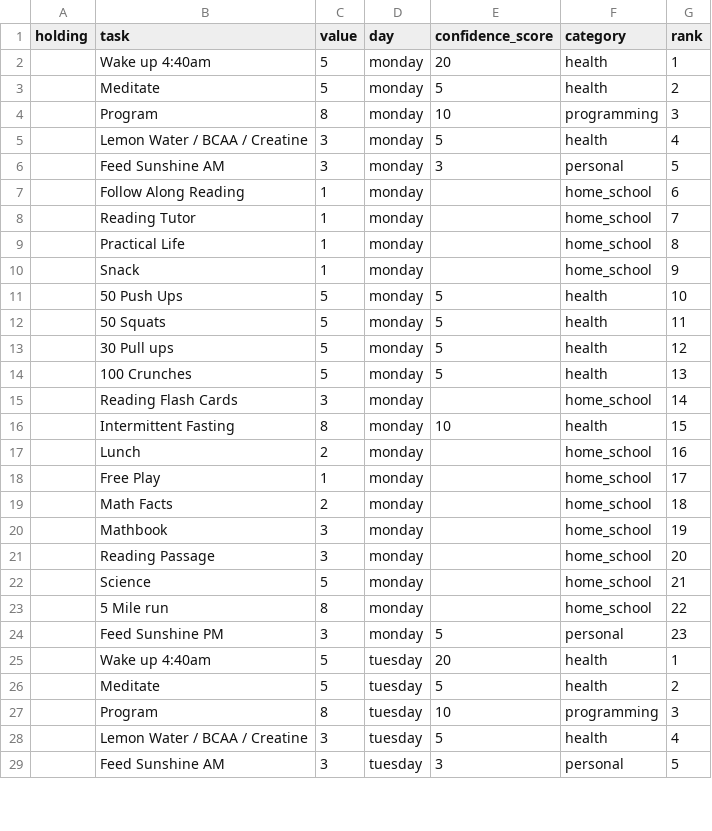
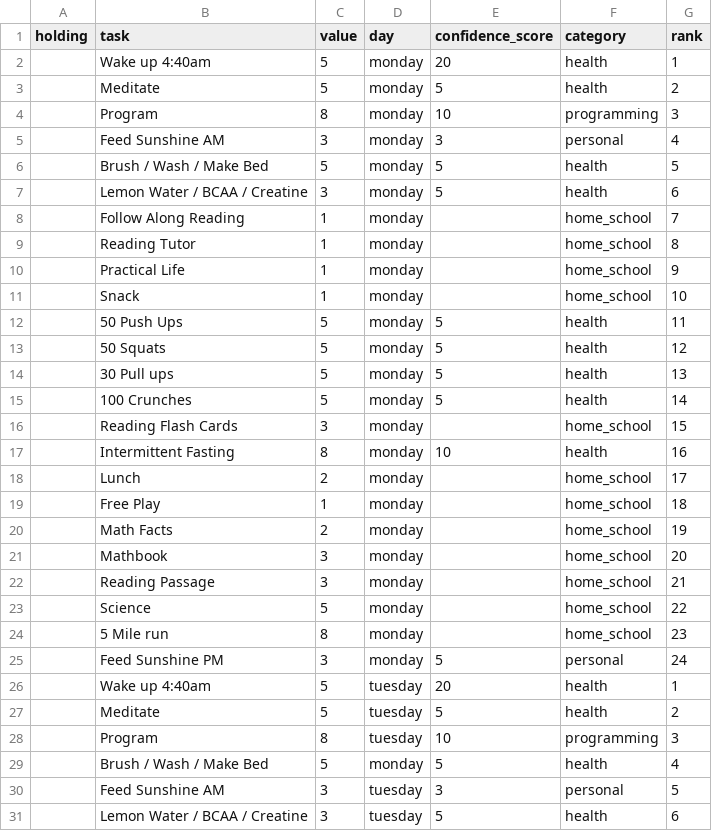
Before and after one commit to Ewiseman/portfolio, a CSV file: home_school.csv, drawn as a sheet; only a part is shown; the diff covers the shown part only.

```diff
--- a/home_school.csv
+++ b/home_school.csv
@@ -4,22 +4,23 @@ holding,task,value,day,confidence_score,category,rank
 ,Program,8,monday,10,programming,3
-,Lemon Water / BCAA / Creatine,3,monday,5,health,4
-,Feed Sunshine AM,3,monday,3,personal,5
-,Follow Along Reading,1,monday,,home_school,6
-,Reading Tutor,1,monday,,home_school,7
-,Practical Life,1,monday,,home_school,8
-,Snack,1,monday,,home_school,9
-,50 Push Ups,5,monday,5,health,10
-,50 Squats,5,monday,5,health,11
-,30 Pull ups,5,monday,5,health,12
-,100 Crunches,5,monday,5,health,13
-,Reading Flash Cards,3,monday,,home_school,14
-,Intermittent Fasting,8,monday,10,health,15
-,Lunch,2,monday,,home_school,16
-,Free Play,1,monday,,home_school,17
-,Math Facts,2,monday,,home_school,18
-,Mathbook,3,monday,,home_school,19
-,Reading Passage,3,monday,,home_school,20
-,Science,5,monday,,home_school,21
-,5 Mile run,8,monday,,home_school,22
-,Feed Sunshine PM,3,monday,5,personal,23
+,Feed Sunshine AM,3,monday,3,personal,4
+,Brush / Wash / Make Bed,5,monday,5,health,5
+,Lemon Water / BCAA / Creatine,3,monday,5,health,6
+,Follow Along Reading,1,monday,,home_school,7
+,Reading Tutor,1,monday,,home_school,8
+,Practical Life,1,monday,,home_school,9
+,Snack,1,monday,,home_school,10
+,50 Push Ups,5,monday,5,health,11
+,50 Squats,5,monday,5,health,12
+,30 Pull ups,5,monday,5,health,13
+,100 Crunches,5,monday,5,health,14
+,Reading Flash Cards,3,monday,,home_school,15
+,Intermittent Fasting,8,monday,10,health,16
+,Lunch,2,monday,,home_school,17
+,Free Play,1,monday,,home_school,18
+,Math Facts,2,monday,,home_school,19
+,Mathbook,3,monday,,home_school,20
+,Reading Passage,3,monday,,home_school,21
+,Science,5,monday,,home_school,22
+,5 Mile run,8,monday,,home_school,23
+,Feed Sunshine PM,3,monday,5,personal,24
 ,Wake up 4:40am,5,tuesday,20,health,1
@@ -27,3 +28,4 @@ holding,task,value,day,confidence_score,category,rank
 ,Program,8,tuesday,10,programming,3
-,Lemon Water / BCAA / Creatine,3,tuesday,5,health,4
+,Brush / Wash / Make Bed,5,monday,5,health,4
 ,Feed Sunshine AM,3,tuesday,3,personal,5
+,Lemon Water / BCAA / Creatine,3,tuesday,5,health,6
```
Also changed, not shown: 9 added rows, 3 removed rows and 69 edited cells elsewhere in this file.
